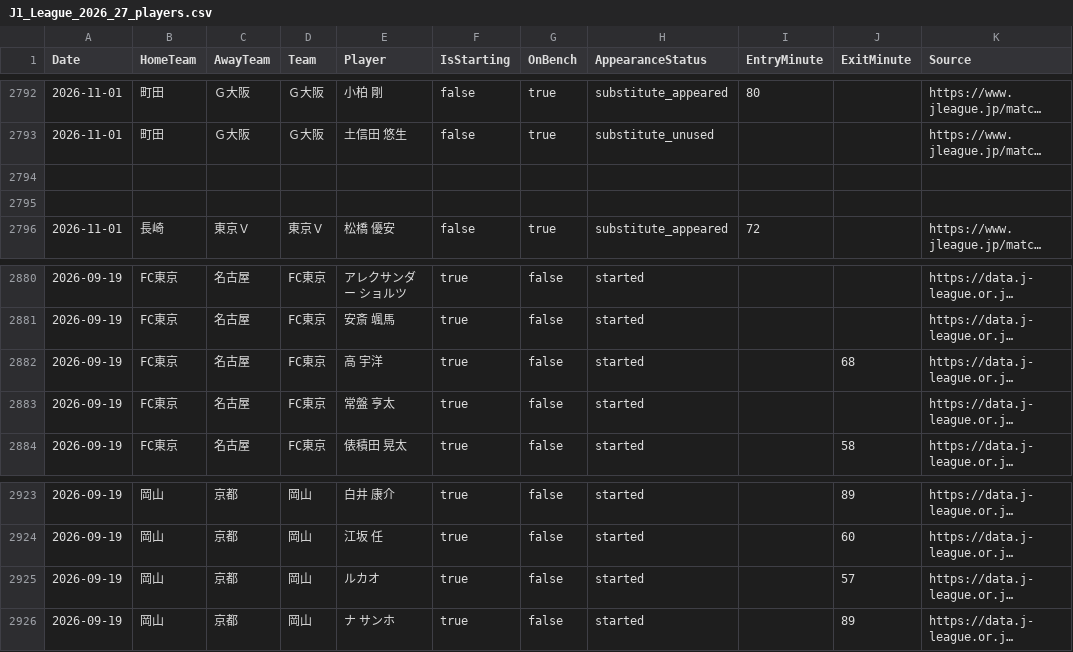
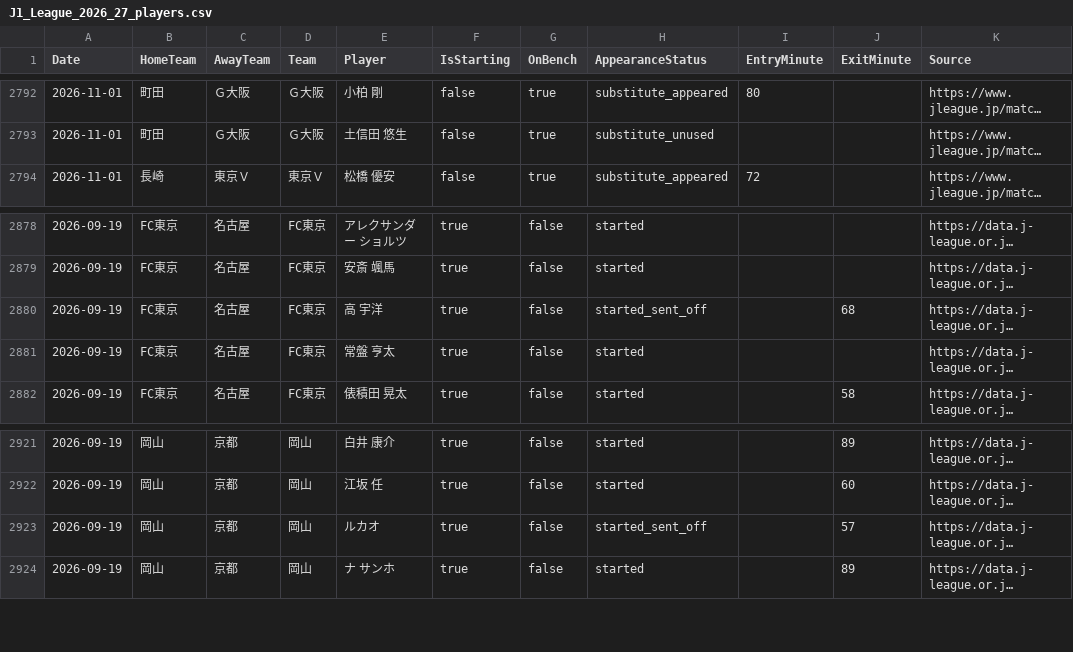
Before and after one commit to zj03204112-hub/-, a CSV file: data/season_match_detail/J1_League_2026_27_players.csv, drawn as a sheet; only a part is shown, gaps mark what is left out; long unchanged cells end in …; removed rows and columns are numbered as before the commit, all else as after; the diff names each change by its address in the sheet, - before the commit and + after, or states it on an @@ line.

Commit message:
Audit and correct six J1 player-detail match cards
Verify six match cards against official J.League records, correct red-card exits, remove invalid placeholder rows, and refresh audit counts.

```diff
--- a/data/season_match_detail/J1_League_2026_27_players.csv
+++ b/data/season_match_detail/J1_League_2026_27_players.csv
-row 2794: (empty)
-row 2795: (empty)
-H2880 (AppearanceStatus): started
+H2880 (AppearanceStatus): started_sent_off
-H2923 (AppearanceStatus): started
+H2923 (AppearanceStatus): started_sent_off
```
Also changed, not shown: 4 other files.
